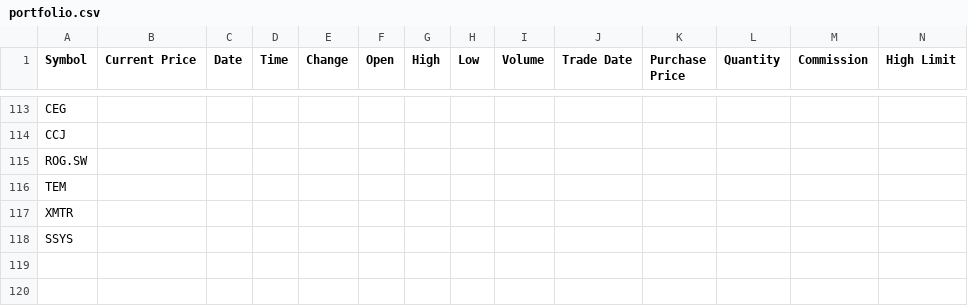
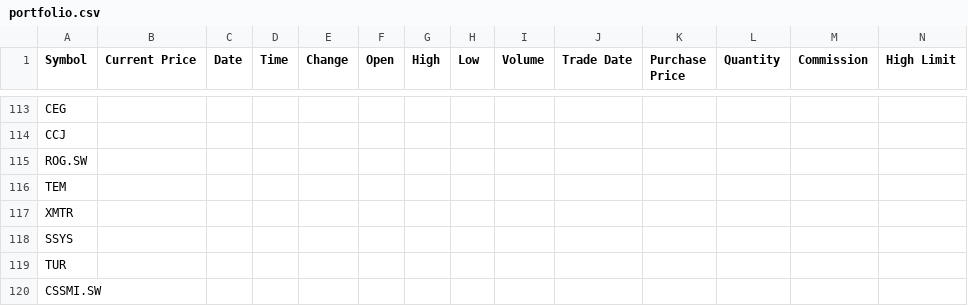
Before and after one commit to rojhatyigitdemir/AlphaGuard-bot, a CSV file: portfolio.csv, drawn as a sheet; only a part is shown, gaps mark what is left out; rows hold the shown columns only; the diff names each change by its address in the sheet, - before the commit and + after, or states it on an @@ line.

```diff
--- a/portfolio.csv
+++ b/portfolio.csv
+row 119: TUR
+row 120: CSSMI.SW
```
Also changed, not shown: 4 other files.
